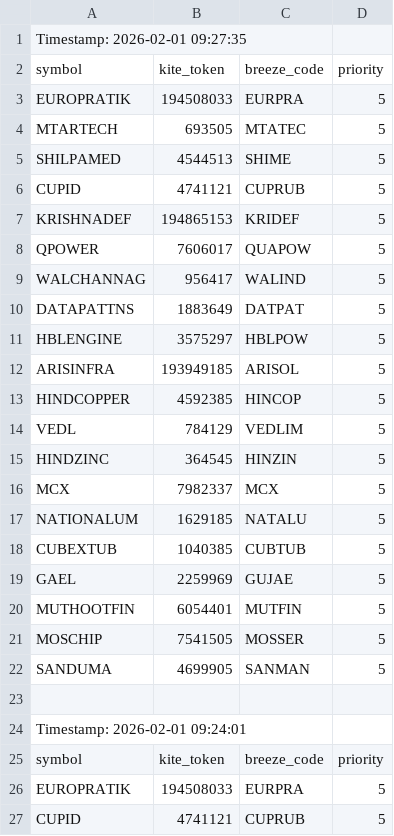
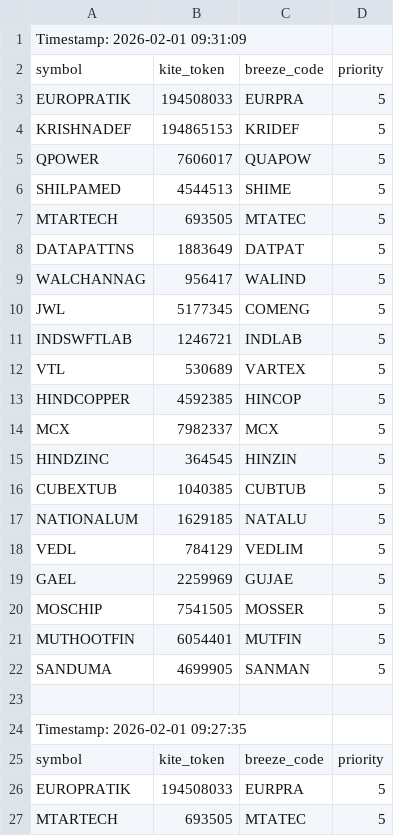
Before and after one commit to sathish-nallamuthu/csv-publisher, a CSV file: input_data.csv, drawn as a sheet; only a part is shown; the shorter side is filled out with more unchanged rows; the diff names each change by its address in the sheet, - before the commit and + after, or states it on an @@ line.

```diff
--- a/input_data.csv
+++ b/input_data.csv
+row 1: Timestamp: 2026-02-01 09:31:09
+row 2: symbol | kite_token | breeze_code | priority
+row 3: EUROPRATIK | 194508033 | EURPRA | 5
+row 4: KRISHNADEF | 194865153 | KRIDEF | 5
+row 5: QPOWER | 7606017 | QUAPOW | 5
+row 6: SHILPAMED | 4544513 | SHIME | 5
+row 7: MTARTECH | 693505 | MTATEC | 5
+row 8: DATAPATTNS | 1883649 | DATPAT | 5
+row 9: WALCHANNAG | 956417 | WALIND | 5
+row 10: JWL | 5177345 | COMENG | 5
+row 11: INDSWFTLAB | 1246721 | INDLAB | 5
+row 12: VTL | 530689 | VARTEX | 5
+row 13: HINDCOPPER | 4592385 | HINCOP | 5
+row 14: MCX | 7982337 | MCX | 5
+row 15: HINDZINC | 364545 | HINZIN | 5
+row 16: CUBEXTUB | 1040385 | CUBTUB | 5
+row 17: NATIONALUM | 1629185 | NATALU | 5
+row 18: VEDL | 784129 | VEDLIM | 5
+row 19: GAEL | 2259969 | GUJAE | 5
+row 20: MOSCHIP | 7541505 | MOSSER | 5
+row 21: MUTHOOTFIN | 6054401 | MUTFIN | 5
+row 22: SANDUMA | 4699905 | SANMAN | 5
+row 23: (empty)
```
Also changed, not shown: 2 other files.
